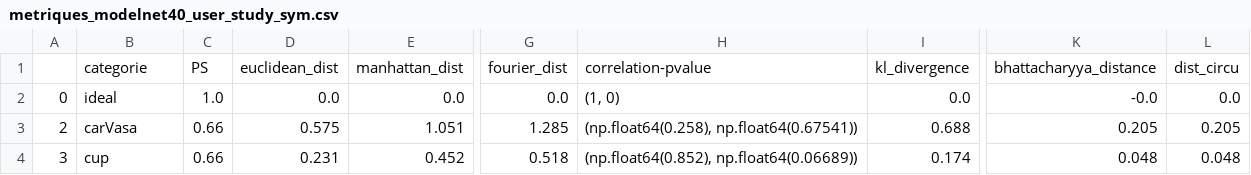
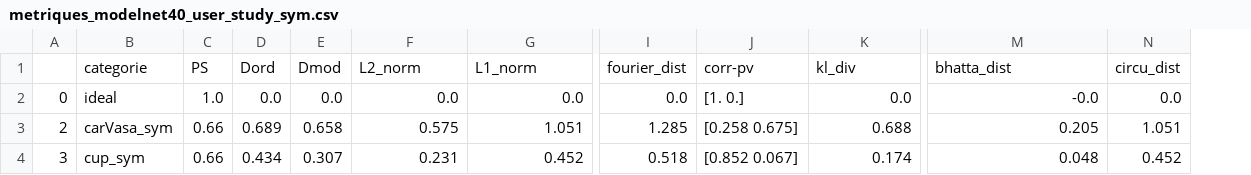
Before and after one commit to PelissierCombescure/Code, a CSV file: Comparaison-User-study/csv_files/metriques_modelnet40_user_study_sym.csv, drawn as a sheet; only a part is shown, gaps mark what is left out; removed rows and columns are numbered as before the commit, all else as after; rows hold the shown columns only; the diff names each change by its address in the sheet, - before the commit and + after, or states it on an @@ line.

```diff
--- a/Comparaison-User-study/csv_files/metriques_modelnet40_user_study_sym.csv
+++ b/Comparaison-User-study/csv_files/metriques_modelnet40_user_study_sym.csv
+column D, rows 2-4: 0.0 | 0.689 | 0.434
+column E, rows 2-4: 0.0 | 0.658 | 0.307
-column H, rows 2-4: (1, 0) | (np.float64(0.258), np.float64(0.67541)) | (np.float64(0.852), np.float64(0.06689))
+column J, rows 2-4: [1. 0.] | [0.258 0.675] | [0.852 0.067]
-column L, rows 2-4: 0.0 | 0.205 | 0.048
+column N, rows 2-4: 0.0 | 1.051 | 0.452
-row 1:  | categorie | PS | euclidean_dist | manhattan_dist | fourier_dist | correlation-pvalue | kl_divergence | bhattacharyya_distance | dist_circu
+row 1:  | categorie | PS | Dord | Dmod | L2_norm | L1_norm | fourier_dist | corr-pv | kl_div | bhatta_dist | circu_dist
-B3: carVasa
+B3: carVasa_sym
-B4: cup
+B4: cup_sym
```
Also changed, not shown: Comparaison-User-study/csv_files/metriques_modelnet40_user_study.csv, 3 other files.
